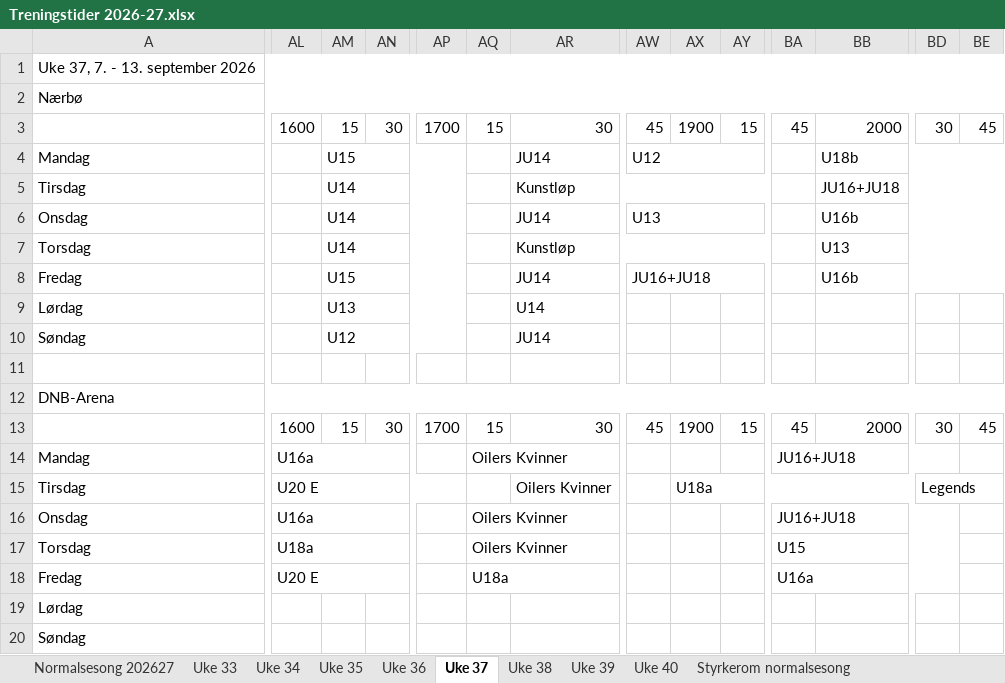
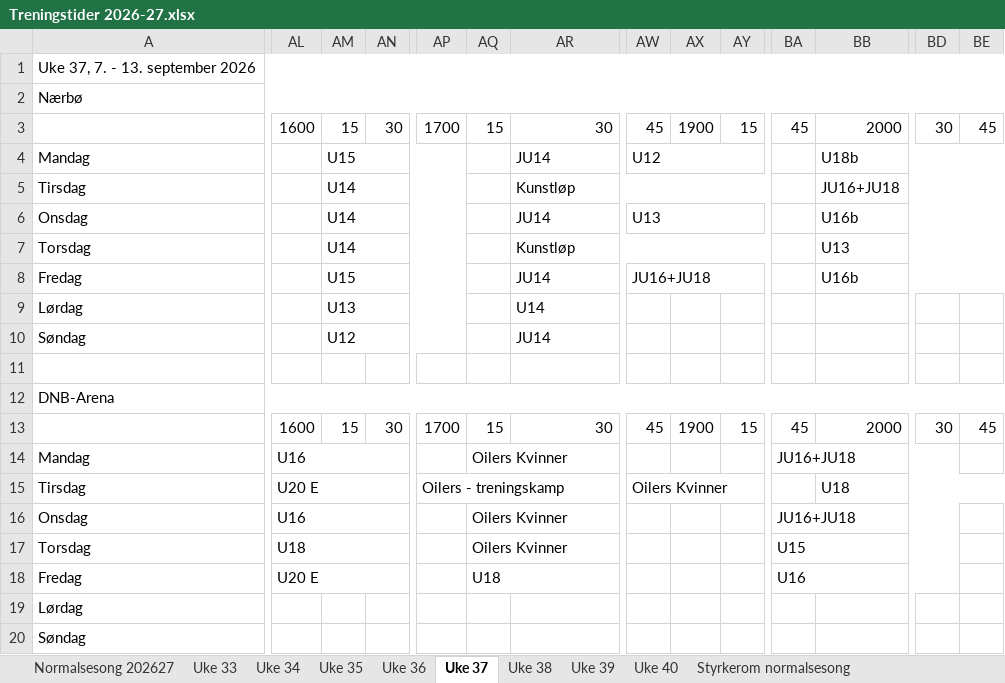
Before and after one commit to vidarstavangerhockey/Treningstider, an Excel workbook: Treningstider 2026-27.xlsx, sheet Uke 37, drawn as a sheet; only a part is shown, gaps mark what is left out; values as stored, in another font and other column widths than the file's, no cell formats; the diff names each change by its address in the sheet, - before the commit and + after, or states it on an @@ line.

Commit message:
Oppdater uke 37 (U16/U18/U20/Oilers Kvinner/kamp) og fjern U15-testøkt uke 39

```diff
--- a/Treningstider 2026-27.xlsx (sheet Uke 37)
+++ b/Treningstider 2026-27.xlsx (sheet Uke 37)
-AL14: U16a
+AL14: U16
-AL15:AP15 merged
+AL15:AN15 merged
-AP15: (empty)
+AP15: Oilers - treningskamp
+AP15:AU15 merged
-AR15: Oilers Kvinner
+AR15: (empty)
-AR15:AV15 merged
-AW15: (empty)
+AW15: Oilers Kvinner
+AW15:AZ15 merged
-AX15: U18a
+AX15: (empty)
-AX15:BB15 merged
-BB15: (empty)
+BB15: U18
+BB15:BE15 merged
-BD15: Legends
+BD15: (empty)
-BD15:BG15 merged
-AL16: U16a
+AL16: U16
-AL17: U18a
+AL17: U18
-AQ18: U18a
+AQ18: U18
-BA18: U16a
+BA18: U16
```
Also changed, not shown: sheet Uke 39, cell formats, 1 other file.
